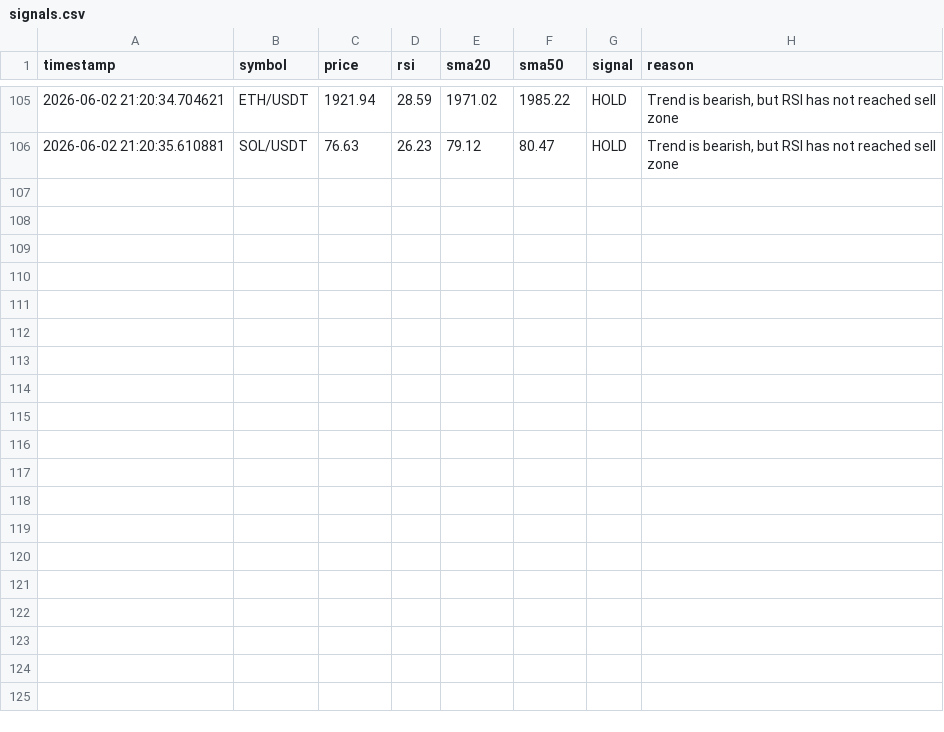
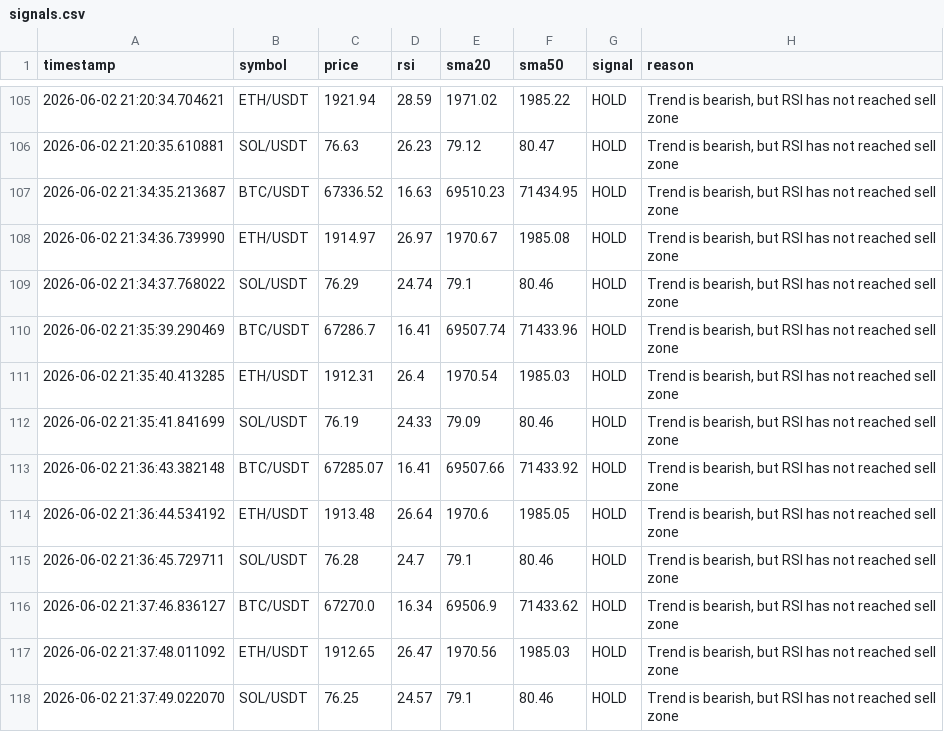
Before and after one commit to adeokamate/crypto-signal-bot, a CSV file: logs/signals.csv, drawn as a sheet; only a part is shown, gaps mark what is left out; the diff names each change by its address in the sheet, - before the commit and + after, or states it on an @@ line.

```diff
--- a/logs/signals.csv
+++ b/logs/signals.csv
+row 107: 2026-06-02 21:34:35.213687 | BTC/USDT | 67336.52 | 16.63 | 69510.23 | 71434.95 | HOLD | Trend is bearish, but RSI has not reached sell zone
+row 108: 2026-06-02 21:34:36.739990 | ETH/USDT | 1914.97 | 26.97 | 1970.67 | 1985.08 | HOLD | Trend is bearish, but RSI has not reached sell zone
+row 109: 2026-06-02 21:34:37.768022 | SOL/USDT | 76.29 | 24.74 | 79.1 | 80.46 | HOLD | Trend is bearish, but RSI has not reached sell zone
+row 110: 2026-06-02 21:35:39.290469 | BTC/USDT | 67286.7 | 16.41 | 69507.74 | 71433.96 | HOLD | Trend is bearish, but RSI has not reached sell zone
+row 111: 2026-06-02 21:35:40.413285 | ETH/USDT | 1912.31 | 26.4 | 1970.54 | 1985.03 | HOLD | Trend is bearish, but RSI has not reached sell zone
+row 112: 2026-06-02 21:35:41.841699 | SOL/USDT | 76.19 | 24.33 | 79.09 | 80.46 | HOLD | Trend is bearish, but RSI has not reached sell zone
+row 113: 2026-06-02 21:36:43.382148 | BTC/USDT | 67285.07 | 16.41 | 69507.66 | 71433.92 | HOLD | Trend is bearish, but RSI has not reached sell zone
+row 114: 2026-06-02 21:36:44.534192 | ETH/USDT | 1913.48 | 26.64 | 1970.6 | 1985.05 | HOLD | Trend is bearish, but RSI has not reached sell zone
+row 115: 2026-06-02 21:36:45.729711 | SOL/USDT | 76.28 | 24.7 | 79.1 | 80.46 | HOLD | Trend is bearish, but RSI has not reached sell zone
+row 116: 2026-06-02 21:37:46.836127 | BTC/USDT | 67270.0 | 16.34 | 69506.9 | 71433.62 | HOLD | Trend is bearish, but RSI has not reached sell zone
+row 117: 2026-06-02 21:37:48.011092 | ETH/USDT | 1912.65 | 26.47 | 1970.56 | 1985.03 | HOLD | Trend is bearish, but RSI has not reached sell zone
+row 118: 2026-06-02 21:37:49.022070 | SOL/USDT | 76.25 | 24.57 | 79.1 | 80.46 | HOLD | Trend is bearish, but RSI has not reached sell zone
```
Also changed, not shown: 7 other files.
